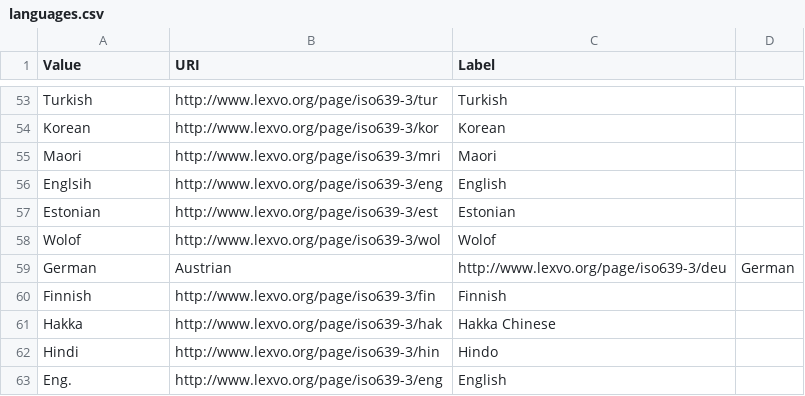
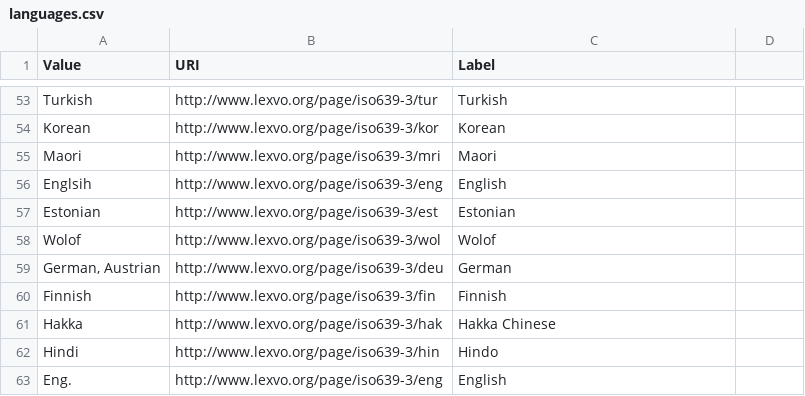
Before and after one commit to HLITS/LD4L_Film_Ontology, a CSV file: concordances/languages.csv, drawn as a sheet; only a part is shown, gaps mark what is left out.

Commit message:
Update languages.csv

```diff
--- a/concordances/languages.csv
+++ b/concordances/languages.csv
@@ -58,3 +58,3 @@ Estonian,http://www.lexvo.org/page/iso639-3/est,Estonian
 Wolof,http://www.lexvo.org/page/iso639-3/wol,Wolof
-German, Austrian,http://www.lexvo.org/page/iso639-3/deu,German
+"German, Austrian",http://www.lexvo.org/page/iso639-3/deu,German
 Finnish,http://www.lexvo.org/page/iso639-3/fin,Finnish
```
